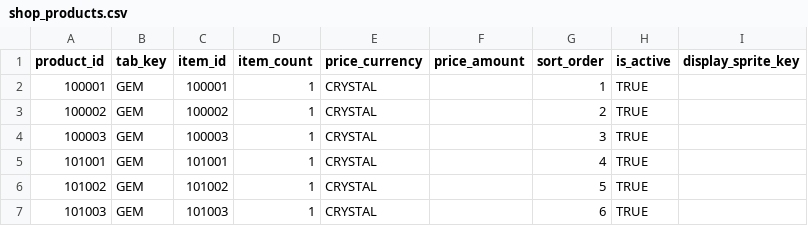
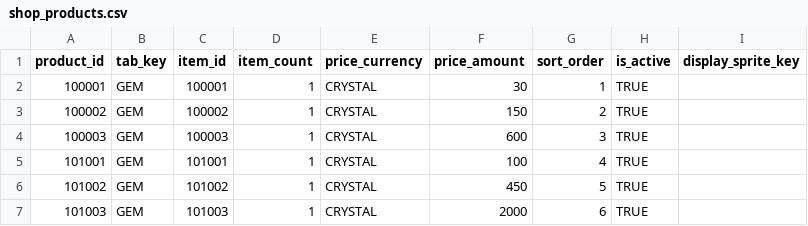
Before and after one commit to zzzz955/InfinitePickaxe, a CSV file: metadata/csv/shop_products.csv, drawn as a sheet.

```diff
--- a/metadata/csv/shop_products.csv
+++ b/metadata/csv/shop_products.csv
@@ -1,7 +1,7 @@
 product_id,tab_key,item_id,item_count,price_currency,price_amount,sort_order,is_active,display_sprite_key
-100001,GEM,100001,1,CRYSTAL,,1,TRUE,
-100002,GEM,100002,1,CRYSTAL,,2,TRUE,
-100003,GEM,100003,1,CRYSTAL,,3,TRUE,
-101001,GEM,101001,1,CRYSTAL,,4,TRUE,
-101002,GEM,101002,1,CRYSTAL,,5,TRUE,
-101003,GEM,101003,1,CRYSTAL,,6,TRUE,
+100001,GEM,100001,1,CRYSTAL,30,1,TRUE,
+100002,GEM,100002,1,CRYSTAL,150,2,TRUE,
+100003,GEM,100003,1,CRYSTAL,600,3,TRUE,
+101001,GEM,101001,1,CRYSTAL,100,4,TRUE,
+101002,GEM,101002,1,CRYSTAL,450,5,TRUE,
+101003,GEM,101003,1,CRYSTAL,2000,6,TRUE,
```
Also changed, not shown: 10 other files.
